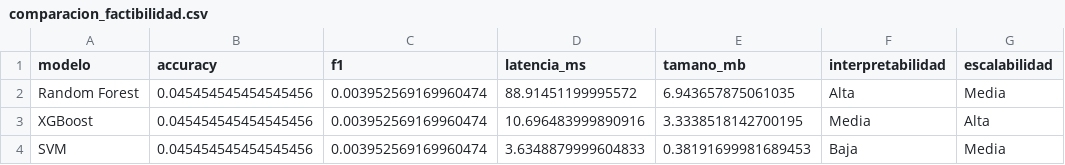
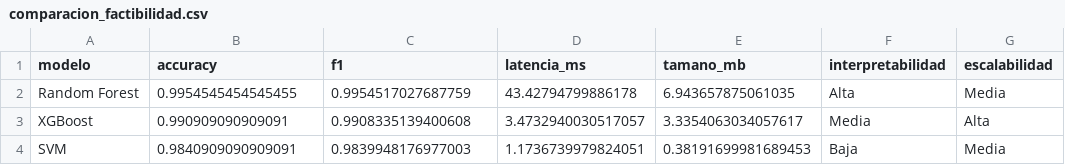
Before and after one commit to marcocar93-ops/ml-demo1-profesor, a CSV file: reports/comparacion_factibilidad.csv, drawn as a sheet.

```diff
--- a/reports/comparacion_factibilidad.csv
+++ b/reports/comparacion_factibilidad.csv
@@ -1,4 +1,4 @@
 modelo,accuracy,f1,latencia_ms,tamano_mb,interpretabilidad,escalabilidad
-Random Forest,0.045454545454545456,0.003952569169960474,88.91451199995572,6.943657875061035,Alta,Media
-XGBoost,0.045454545454545456,0.003952569169960474,10.696483999890916,3.3338518142700195,Media,Alta
-SVM,0.045454545454545456,0.003952569169960474,3.6348879999604833,0.38191699981689453,Baja,Media
+Random Forest,0.9954545454545455,0.9954517027687759,43.42794799886178,6.943657875061035,Alta,Media
+XGBoost,0.990909090909091,0.9908335139400608,3.4732940030517057,3.3354063034057617,Media,Alta
+SVM,0.9840909090909091,0.9839948176977003,1.1736739979824051,0.38191699981689453,Baja,Media
```
Also changed, not shown: reports/comparacion_modelos.csv, 21 other files.
